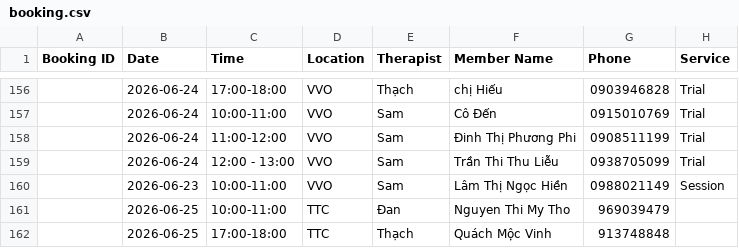
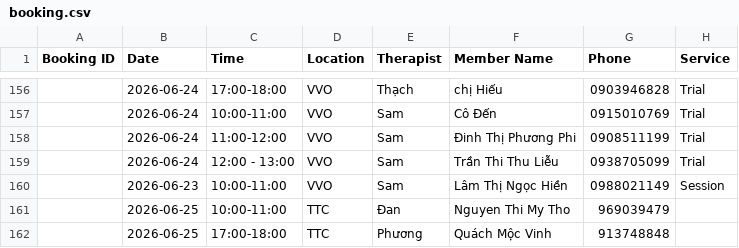
Before and after one commit to dtchien401/ProPhysio-Dashboard, a CSV file: booking.csv, drawn as a sheet; only a part is shown, gaps mark what is left out; the diff names each change by its address in the sheet, - before the commit and + after, or states it on an @@ line.

Commit message:
Auto upload booking.csv from Google Sheets

```diff
--- a/booking.csv
+++ b/booking.csv
-E162 (Therapist): Thạch
+E162 (Therapist): Phương
```
